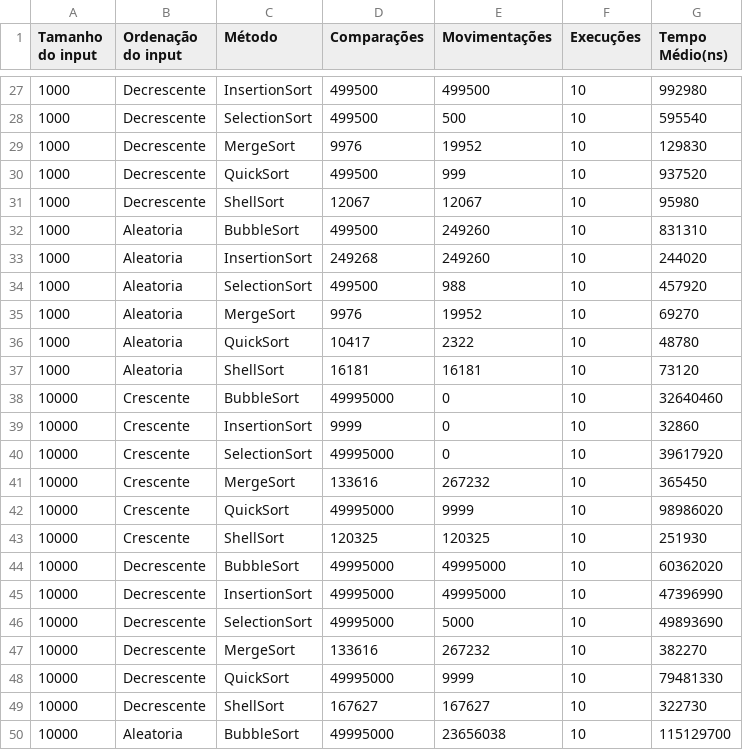
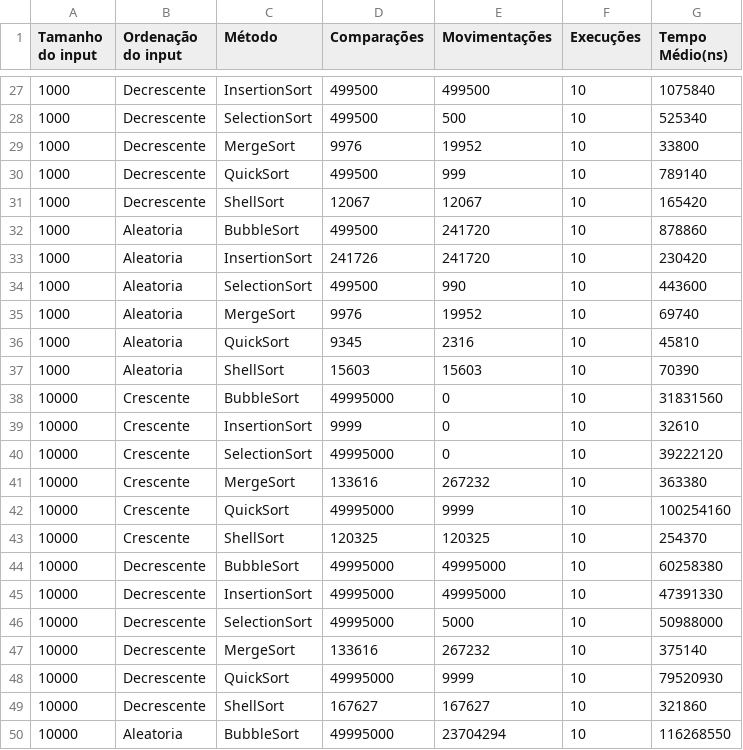
Before and after one commit to robertadelima/algoritmos-ordenacao, a CSV file: output.csv, drawn as a sheet; only a part is shown, gaps mark what is left out; the diff covers the shown part only.

```diff
--- a/output.csv
+++ b/output.csv
@@ -27,24 +27,24 @@ Tamanho do input, Ordenação do input, Método, Comparações, Movimentações,
-1000,Decrescente,InsertionSort,499500,499500,10,992980
-1000,Decrescente,SelectionSort,499500,500,10,595540
-1000,Decrescente,MergeSort,9976,19952,10,129830
-1000,Decrescente,QuickSort,499500,999,10,937520
-1000,Decrescente,ShellSort,12067,12067,10,95980
-1000,Aleatoria,BubbleSort,499500,249260,10,831310
-1000,Aleatoria,InsertionSort,249268,249260,10,244020
-1000,Aleatoria,SelectionSort,499500,988,10,457920
-1000,Aleatoria,MergeSort,9976,19952,10,69270
-1000,Aleatoria,QuickSort,10417,2322,10,48780
-1000,Aleatoria,ShellSort,16181,16181,10,73120
-10000,Crescente,BubbleSort,49995000,0,10,32640460
-10000,Crescente,InsertionSort,9999,0,10,32860
-10000,Crescente,SelectionSort,49995000,0,10,39617920
-10000,Crescente,MergeSort,133616,267232,10,365450
-10000,Crescente,QuickSort,49995000,9999,10,98986020
-10000,Crescente,ShellSort,120325,120325,10,251930
-10000,Decrescente,BubbleSort,49995000,49995000,10,60362020
-10000,Decrescente,InsertionSort,49995000,49995000,10,47396990
-10000,Decrescente,SelectionSort,49995000,5000,10,49893690
-10000,Decrescente,MergeSort,133616,267232,10,382270
-10000,Decrescente,QuickSort,49995000,9999,10,79481330
-10000,Decrescente,ShellSort,167627,167627,10,322730
-10000,Aleatoria,BubbleSort,49995000,23656038,10,115129700
+1000,Decrescente,InsertionSort,499500,499500,10,1075840
+1000,Decrescente,SelectionSort,499500,500,10,525340
+1000,Decrescente,MergeSort,9976,19952,10,33800
+1000,Decrescente,QuickSort,499500,999,10,789140
+1000,Decrescente,ShellSort,12067,12067,10,165420
+1000,Aleatoria,BubbleSort,499500,241720,10,878860
+1000,Aleatoria,InsertionSort,241726,241720,10,230420
+1000,Aleatoria,SelectionSort,499500,990,10,443600
+1000,Aleatoria,MergeSort,9976,19952,10,69740
+1000,Aleatoria,QuickSort,9345,2316,10,45810
+1000,Aleatoria,ShellSort,15603,15603,10,70390
+10000,Crescente,BubbleSort,49995000,0,10,31831560
+10000,Crescente,InsertionSort,9999,0,10,32610
+10000,Crescente,SelectionSort,49995000,0,10,39222120
+10000,Crescente,MergeSort,133616,267232,10,363380
+10000,Crescente,QuickSort,49995000,9999,10,100254160
+10000,Crescente,ShellSort,120325,120325,10,254370
+10000,Decrescente,BubbleSort,49995000,49995000,10,60258380
+10000,Decrescente,InsertionSort,49995000,49995000,10,47391330
+10000,Decrescente,SelectionSort,49995000,5000,10,50988000
+10000,Decrescente,MergeSort,133616,267232,10,375140
+10000,Decrescente,QuickSort,49995000,9999,10,79520930
+10000,Decrescente,ShellSort,167627,167627,10,321860
+10000,Aleatoria,BubbleSort,49995000,23704294,10,116268550
```
Also changed, not shown: 45 edited cells elsewhere in this file, 1 other file.
